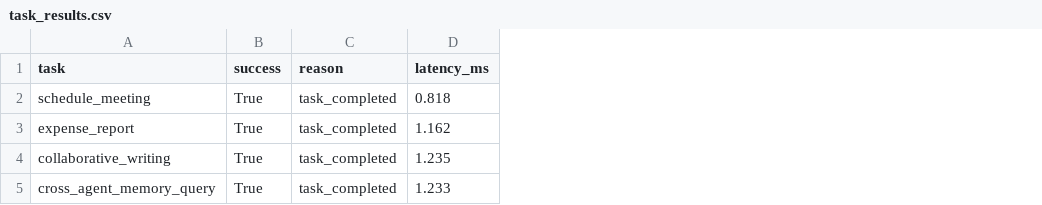
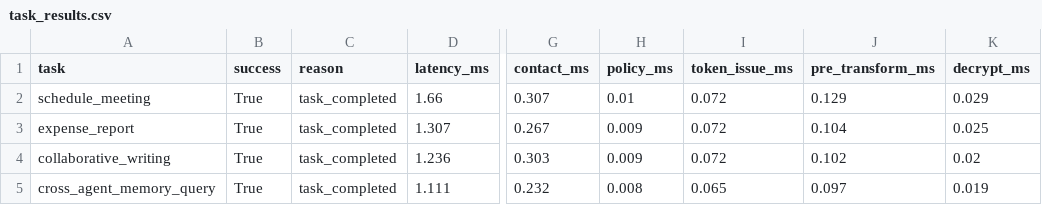
Before and after one commit to waasef02546-droid/qqggdmate, a CSV file: project/results/tables/task_results.csv, drawn as a sheet; only a part is shown, gaps mark what is left out; the diff names each change by its address in the sheet, - before the commit and + after, or states it on an @@ line.

Commit message:
P3 add task level evaluation

```diff
--- a/project/results/tables/task_results.csv
+++ b/project/results/tables/task_results.csv
+column G (contact_ms), rows 2-5: 0.307 | 0.267 | 0.303 | 0.232
+column H (policy_ms), rows 2-5: 0.01 | 0.009 | 0.009 | 0.008
+column I (token_issue_ms), rows 2-5: 0.072 | 0.072 | 0.072 | 0.065
+column J (pre_transform_ms), rows 2-5: 0.129 | 0.104 | 0.102 | 0.097
+column K (decrypt_ms), rows 2-5: 0.029 | 0.025 | 0.02 | 0.019
-D2 (latency_ms): 0.818
+D2 (latency_ms): 1.66
-D3 (latency_ms): 1.162
+D3 (latency_ms): 1.307
-D4 (latency_ms): 1.235
+D4 (latency_ms): 1.236
-D5 (latency_ms): 1.233
+D5 (latency_ms): 1.111
```
Also changed, not shown: 13 other files.
